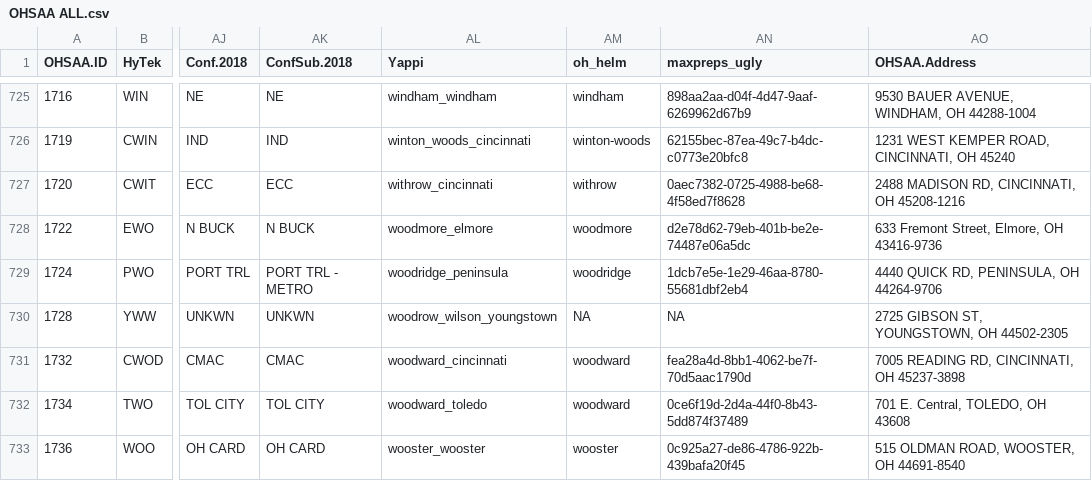
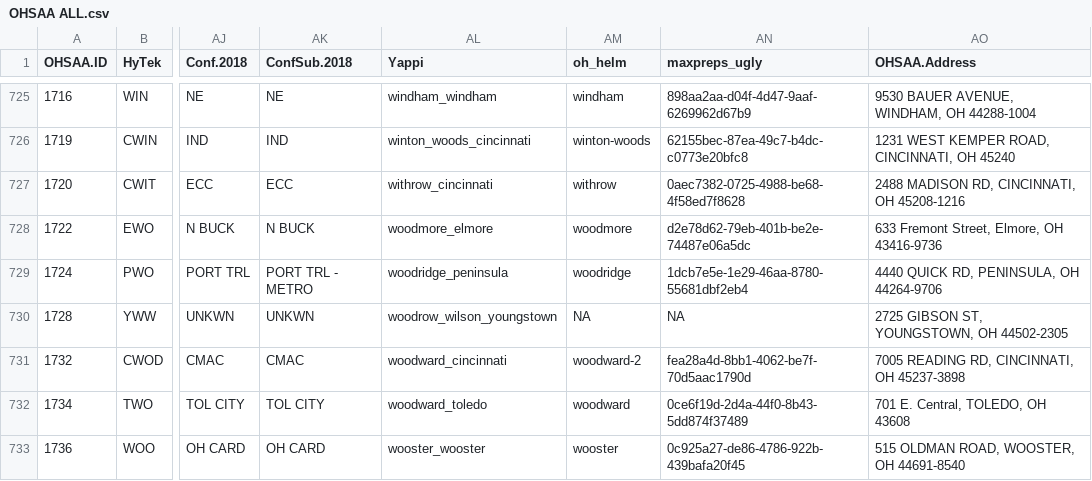
Before and after one commit to ajreinhard/SWAER, a CSV file: data sets/OHSAA ALL.csv, drawn as a sheet; only a part is shown, gaps mark what is left out; the diff covers the shown part only; the diff names each change by its address in the sheet, - before the commit and + after, or states it on an @@ line.

```diff
--- a/data sets/OHSAA ALL.csv
+++ b/data sets/OHSAA ALL.csv
-AM731 (oh_helm): woodward
+AM731 (oh_helm): woodward-2
```
Also changed, not shown: 11 edited cells elsewhere in this file, 6 other files.
